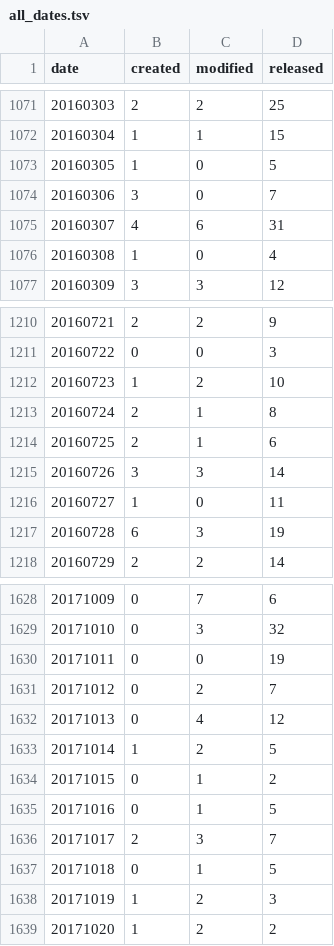
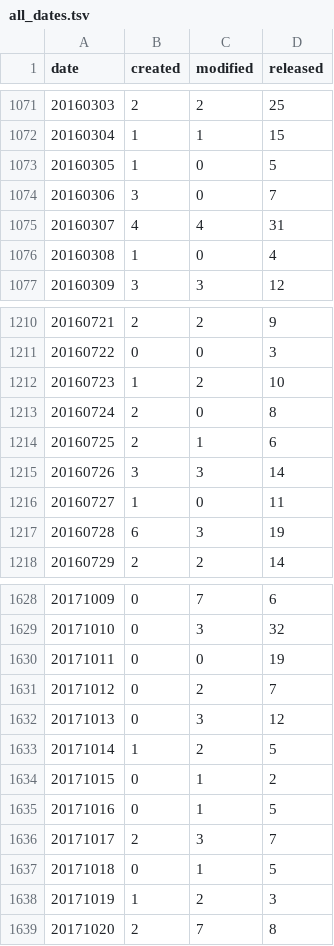
Before and after one commit to mose/hubot-census, a TSV file: docs/data/all_dates.tsv, drawn as a sheet; only a part is shown, gaps mark what is left out.

```diff
--- a/docs/data/all_dates.tsv
+++ b/docs/data/all_dates.tsv
@@ -1074,3 +1074,3 @@ date	created	modified	released
 20160306	3	0	7
-20160307	4	6	31
+20160307	4	4	31
 20160308	1	0	4
@@ -1212,3 +1212,3 @@ date	created	modified	released
 20160723	1	2	10
-20160724	2	1	8
+20160724	2	0	8
 20160725	2	1	6
@@ -1631,3 +1631,3 @@ date	created	modified	released
 20171012	0	2	7
-20171013	0	4	12
+20171013	0	3	12
 20171014	1	2	5
@@ -1638,2 +1638,2 @@ date	created	modified	released
 20171019	1	2	3
-20171020	1	2	2
+20171020	2	7	8
```
Also changed, not shown: docs/data/all_months.tsv, 10 other files.
